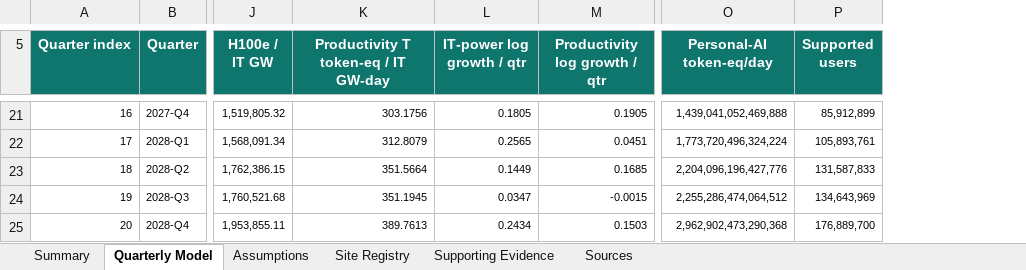
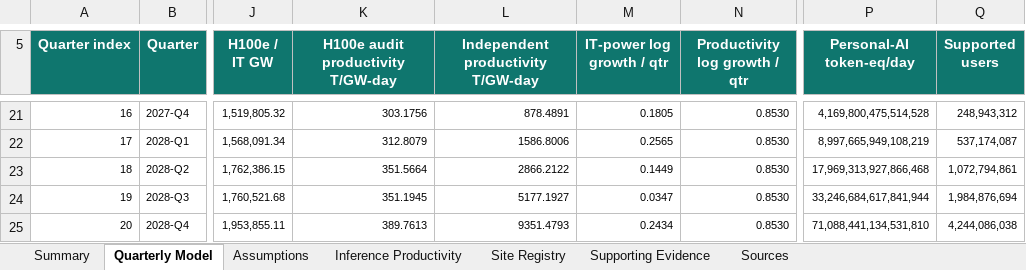
Before and after one commit to buwilliams/diffuse-personal-ai, an Excel workbook: artifacts/report-cards/personal-ai-compute-report-card.xlsx, sheet Quarterly Model, drawn as a sheet; only a part is shown, gaps mark what is left out; values as stored, in another font and other column widths than the file's, no borders; charts and pictures and table styles not drawn; addresses are those after the commit; the diff covers the shown part only; the diff names each change by its address in the sheet, - before the commit and + after, or states it on an @@ line.

Commit message:
Correct capability and compute forecast models

```diff
--- a/artifacts/report-cards/personal-ai-compute-report-card.xlsx (sheet Quarterly Model)
+++ b/artifacts/report-cards/personal-ai-compute-report-card.xlsx (sheet Quarterly Model)
+sheet tab: Inference Productivity
+column L, row 5: Independent productivity T/GW-day; rows 21-25: 878.4891 | 1586.8006 | 2866.2122 | 5177.1927 | 9351.4793
-K5: Productivity T token-eq / IT GW-day
+K5: H100e audit productivity T/GW-day
-N21 (Productivity log growth / qtr): 0.1905
+N21 (Productivity log growth / qtr): 0.8530
-P21 (Personal-AI token-eq/day): 1,439,041,052,469,888
+P21 (Personal-AI token-eq/day): 4,169,800,475,514,528
-Q21 (Supported users): 85,912,899
+Q21 (Supported users): 248,943,312
-N22 (Productivity log growth / qtr): 0.0451
+N22 (Productivity log growth / qtr): 0.8530
-P22 (Personal-AI token-eq/day): 1,773,720,496,324,224
+P22 (Personal-AI token-eq/day): 8,997,665,949,108,219
-Q22 (Supported users): 105,893,761
+Q22 (Supported users): 537,174,087
-N23 (Productivity log growth / qtr): 0.1685
+N23 (Productivity log growth / qtr): 0.8530
-P23 (Personal-AI token-eq/day): 2,204,096,196,427,776
+P23 (Personal-AI token-eq/day): 17,969,313,927,866,468
-Q23 (Supported users): 131,587,833
+Q23 (Supported users): 1,072,794,861
-N24 (Productivity log growth / qtr): -0.0015
+N24 (Productivity log growth / qtr): 0.8530
-P24 (Personal-AI token-eq/day): 2,255,286,474,064,512
+P24 (Personal-AI token-eq/day): 33,246,684,617,841,944
-Q24 (Supported users): 134,643,969
+Q24 (Supported users): 1,984,876,694
-N25 (Productivity log growth / qtr): 0.1503
+N25 (Productivity log growth / qtr): 0.8530
-P25 (Personal-AI token-eq/day): 2,962,902,473,290,368
+P25 (Personal-AI token-eq/day): 71,088,441,134,531,810
-Q25 (Supported users): 176,889,700
+Q25 (Supported users): 4,244,086,038
```
Also changed, not shown: 63 edited cells elsewhere in this sheet, sheet Summary, sheet Assumptions, sheet Sources, charts or pictures, artifacts/report-cards/personal-ai-four-year-capability-report-card.xlsx, 21 other files.
